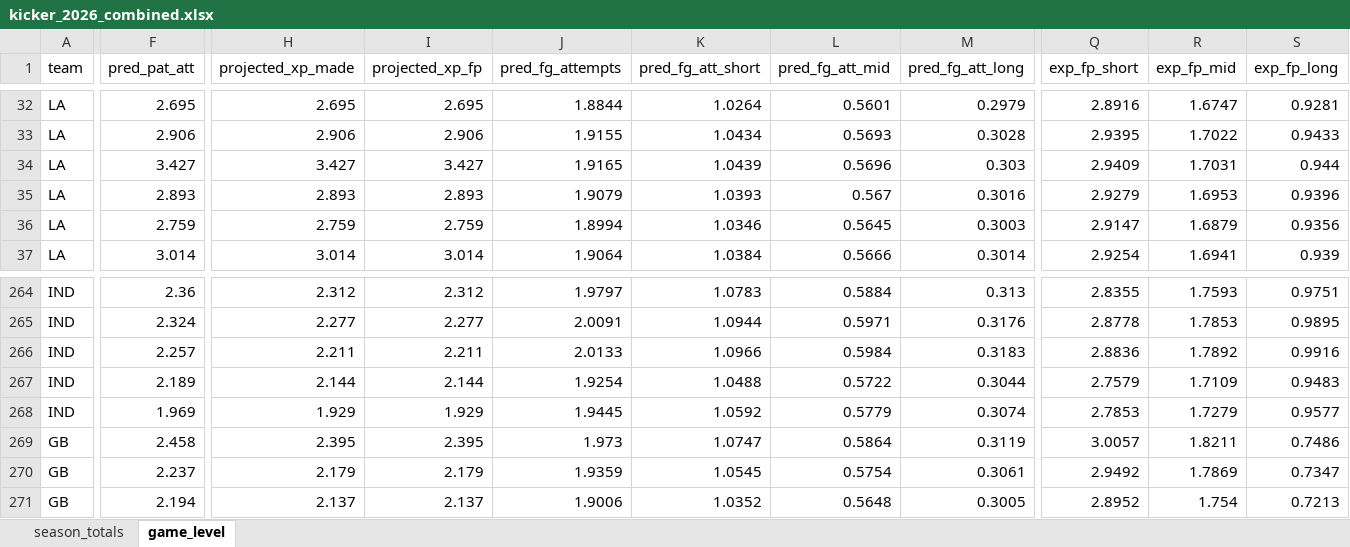
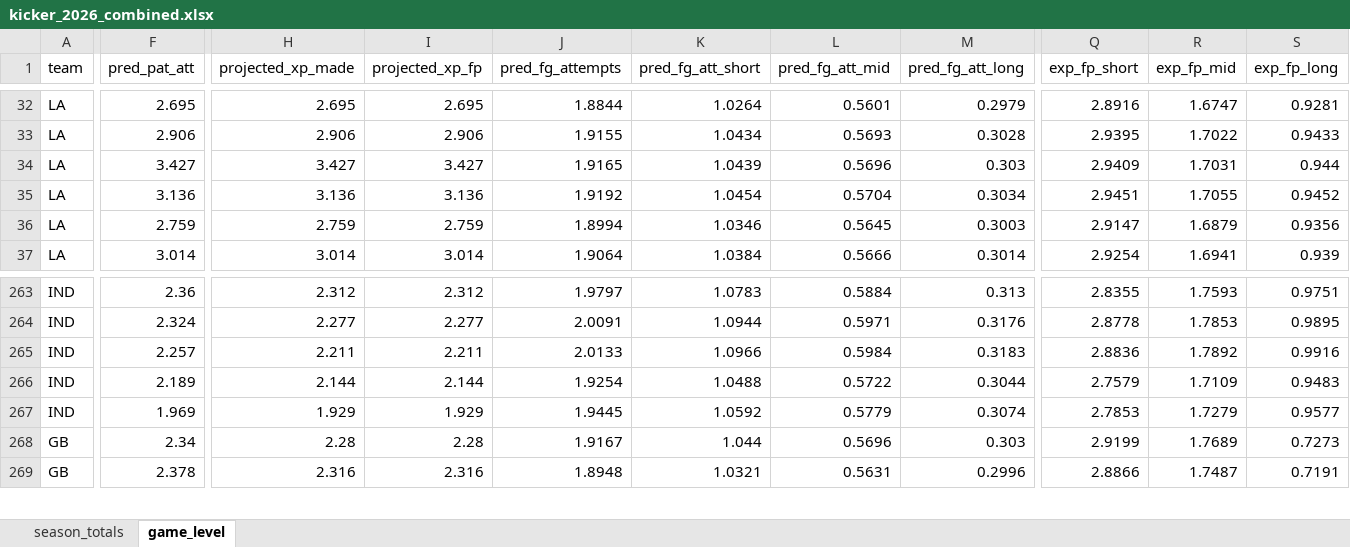
Before and after one commit to egomaniacsfantasy/lineup-lab, an Excel workbook: projections/kicker_2026_combined.xlsx, sheet game_level, drawn as a sheet; only a part is shown, gaps mark what is left out; values as stored, in another font and other column widths than the file's, no borders; removed rows and columns are numbered as before the commit, all else as after; rows hold the shown columns only; the diff covers the shown part only; the diff names each change by its address in the sheet, - before the commit and + after, or states it on an @@ line.

```diff
--- a/projections/kicker_2026_combined.xlsx (sheet game_level)
+++ b/projections/kicker_2026_combined.xlsx (sheet game_level)
-F35 (pred_pat_att): 2.893
+F35 (pred_pat_att): 3.136
-H35 (projected_xp_made): 2.893
+H35 (projected_xp_made): 3.136
-I35 (projected_xp_fp): 2.893
+I35 (projected_xp_fp): 3.136
-J35 (pred_fg_attempts): 1.9079
+J35 (pred_fg_attempts): 1.9192
-K35 (pred_fg_att_short): 1.0393
+K35 (pred_fg_att_short): 1.0454
-L35 (pred_fg_att_mid): 0.567
+L35 (pred_fg_att_mid): 0.5704
-M35 (pred_fg_att_long): 0.3016
+M35 (pred_fg_att_long): 0.3034
-Q35 (exp_fp_short): 2.9279
+Q35 (exp_fp_short): 2.9451
-R35 (exp_fp_mid): 1.6953
+R35 (exp_fp_mid): 1.7055
-S35 (exp_fp_long): 0.9396
+S35 (exp_fp_long): 0.9452
-row 269: GB | 2.458 | 2.395 | 2.395 | 1.973 | 1.0747 | 0.5864 | 0.3119 | 3.0057 | 1.8211 | 0.7486
-F268 (pred_pat_att): 2.237
+F268 (pred_pat_att): 2.34
-H268 (projected_xp_made): 2.179
+H268 (projected_xp_made): 2.28
-I268 (projected_xp_fp): 2.179
+I268 (projected_xp_fp): 2.28
-J268 (pred_fg_attempts): 1.9359
+J268 (pred_fg_attempts): 1.9167
-K268 (pred_fg_att_short): 1.0545
+K268 (pred_fg_att_short): 1.044
-L268 (pred_fg_att_mid): 0.5754
+L268 (pred_fg_att_mid): 0.5696
-M268 (pred_fg_att_long): 0.3061
+M268 (pred_fg_att_long): 0.303
-Q268 (exp_fp_short): 2.9492
+Q268 (exp_fp_short): 2.9199
-R268 (exp_fp_mid): 1.7869
+R268 (exp_fp_mid): 1.7689
-S268 (exp_fp_long): 0.7347
+S268 (exp_fp_long): 0.7273
-F269 (pred_pat_att): 2.194
+F269 (pred_pat_att): 2.378
-H269 (projected_xp_made): 2.137
+H269 (projected_xp_made): 2.316
-I269 (projected_xp_fp): 2.137
+I269 (projected_xp_fp): 2.316
-J269 (pred_fg_attempts): 1.9006
+J269 (pred_fg_attempts): 1.8948
-K269 (pred_fg_att_short): 1.0352
+K269 (pred_fg_att_short): 1.0321
-L269 (pred_fg_att_mid): 0.5648
+L269 (pred_fg_att_mid): 0.5631
-M269 (pred_fg_att_long): 0.3005
+M269 (pred_fg_att_long): 0.2996
-Q269 (exp_fp_short): 2.8952
+Q269 (exp_fp_short): 2.8866
-R269 (exp_fp_mid): 1.754
+R269 (exp_fp_mid): 1.7487
-S269 (exp_fp_long): 0.7213
+S269 (exp_fp_long): 0.7191
```
Also changed, not shown: 1 removed row and 502 edited cells elsewhere in this sheet, sheet season_totals.
